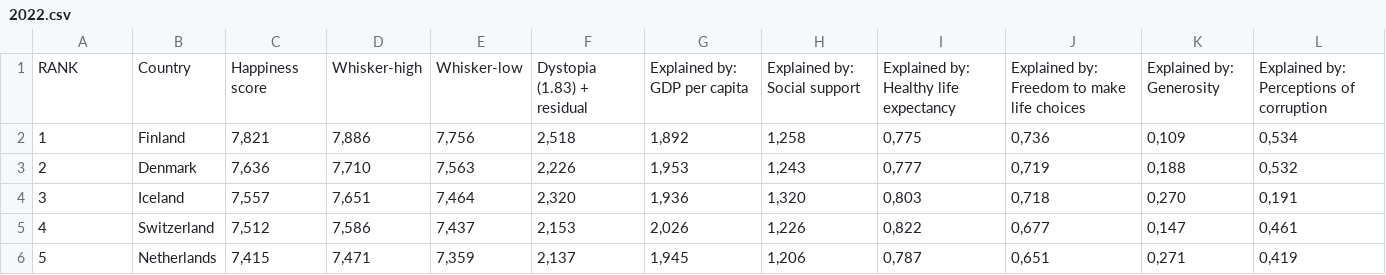
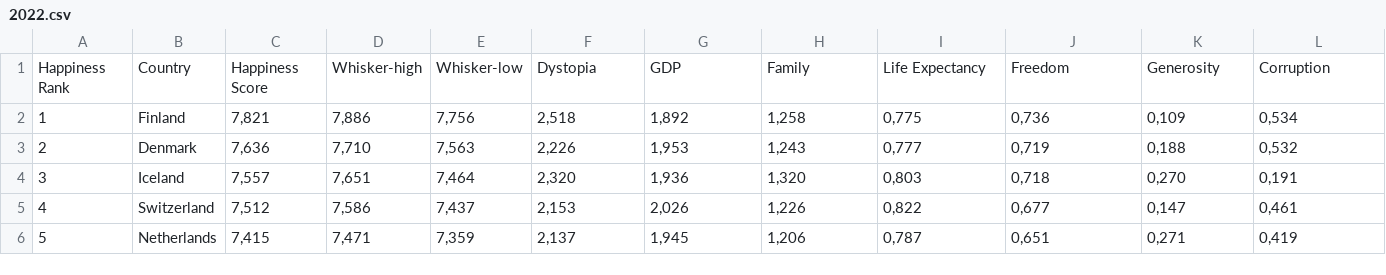
Before and after one commit to hannahestauss/Happiness-Analysis-Vis, a CSV file: 2022.csv, drawn as a sheet; only a part is shown; removed rows and columns are numbered as before the commit, all else as after; the diff names each change by its address in the sheet, - before the commit and + after, or states it on an @@ line.

Commit message:
Update 2022.csv
Signed-off-by: hannahestauss <102190294+hannahestauss@users.noreply.github.com>

```diff
--- a/2022.csv
+++ b/2022.csv
-row 1: RANK | Country | Happiness score | Whisker-high | Whisker-low | Dystopia (1.83) + residual | Explained by: GDP per capita | Explained by: Social support | Explained by: Healthy life expectancy | Explained by: Freedom to make life choices | Explained by: Generosity | Explained by: Perceptions of corruption
+row 1: Happiness Rank | Country | Happiness Score | Whisker-high | Whisker-low | Dystopia | GDP | Family | Life Expectancy | Freedom | Generosity | Corruption
```
